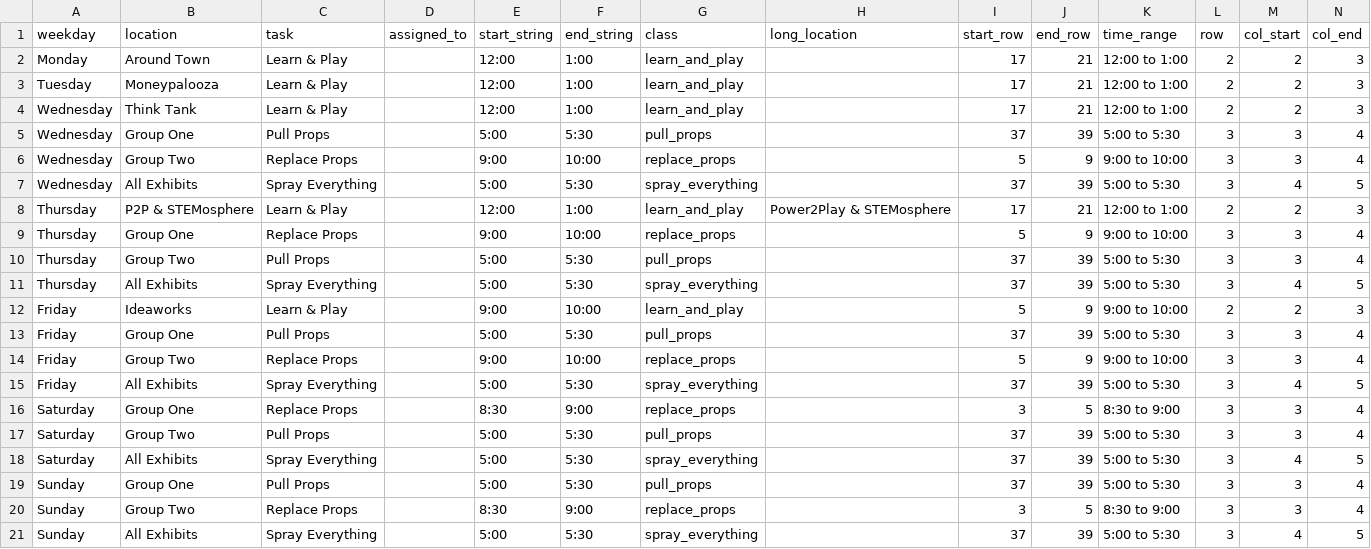
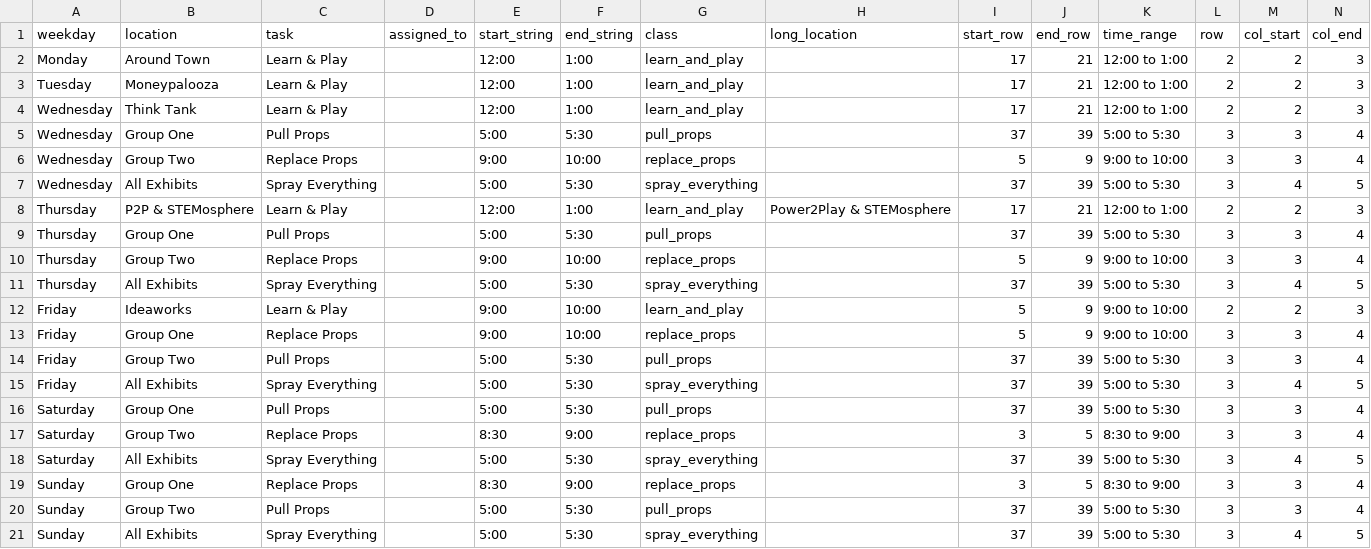
Before and after one commit to UnicycleDumpTruck/skdout, a CSV file: _data/eventscsv.csv, drawn as a sheet.

Commit message:
added pull and replace events

```diff
--- a/_data/eventscsv.csv
+++ b/_data/eventscsv.csv
@@ -8,14 +8,14 @@ Wednesday,All Exhibits,Spray Everything,,5:00,5:30,spray_everything,,37,39,5:00
 Thursday,P2P & STEMosphere,Learn & Play,,12:00,1:00,learn_and_play,Power2Play & STEMosphere,17,21,12:00 to 1:00,2,2,3
-Thursday,Group One,Replace Props,,9:00,10:00,replace_props,,5,9,9:00 to 10:00,3,3,4
-Thursday,Group Two,Pull Props,,5:00,5:30,pull_props,,37,39,5:00 to 5:30,3,3,4
+Thursday,Group One,Pull Props,,5:00,5:30,pull_props,,37,39,5:00 to 5:30,3,3,4
+Thursday,Group Two,Replace Props,,9:00,10:00,replace_props,,5,9,9:00 to 10:00,3,3,4
 Thursday,All Exhibits,Spray Everything,,5:00,5:30,spray_everything,,37,39,5:00 to 5:30,3,4,5
 Friday,Ideaworks,Learn & Play,,9:00,10:00,learn_and_play,,5,9,9:00 to 10:00,2,2,3
-Friday,Group One,Pull Props,,5:00,5:30,pull_props,,37,39,5:00 to 5:30,3,3,4
-Friday,Group Two,Replace Props,,9:00,10:00,replace_props,,5,9,9:00 to 10:00,3,3,4
+Friday,Group One,Replace Props,,9:00,10:00,replace_props,,5,9,9:00 to 10:00,3,3,4
+Friday,Group Two,Pull Props,,5:00,5:30,pull_props,,37,39,5:00 to 5:30,3,3,4
 Friday,All Exhibits,Spray Everything,,5:00,5:30,spray_everything,,37,39,5:00 to 5:30,3,4,5
-Saturday,Group One,Replace Props,,8:30,9:00,replace_props,,3,5,8:30 to 9:00,3,3,4
-Saturday,Group Two,Pull Props,,5:00,5:30,pull_props,,37,39,5:00 to 5:30,3,3,4
+Saturday,Group One,Pull Props,,5:00,5:30,pull_props,,37,39,5:00 to 5:30,3,3,4
+Saturday,Group Two,Replace Props,,8:30,9:00,replace_props,,3,5,8:30 to 9:00,3,3,4
 Saturday,All Exhibits,Spray Everything,,5:00,5:30,spray_everything,,37,39,5:00 to 5:30,3,4,5
-Sunday,Group One,Pull Props,,5:00,5:30,pull_props,,37,39,5:00 to 5:30,3,3,4
-Sunday,Group Two,Replace Props,,8:30,9:00,replace_props,,3,5,8:30 to 9:00,3,3,4
+Sunday,Group One,Replace Props,,8:30,9:00,replace_props,,3,5,8:30 to 9:00,3,3,4
+Sunday,Group Two,Pull Props,,5:00,5:30,pull_props,,37,39,5:00 to 5:30,3,3,4
 Sunday,All Exhibits,Spray Everything,,5:00,5:30,spray_everything,,37,39,5:00 to 5:30,3,4,5
```
Also changed, not shown: tasks.csv, 2 other files.
